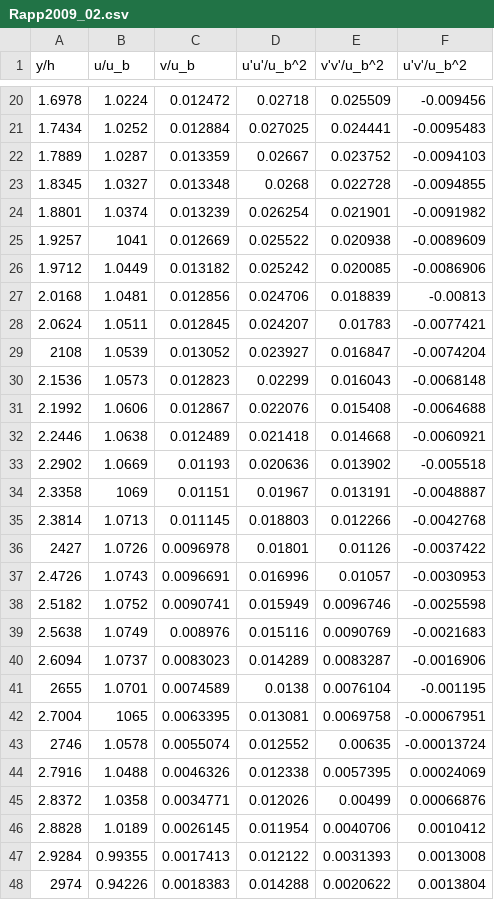
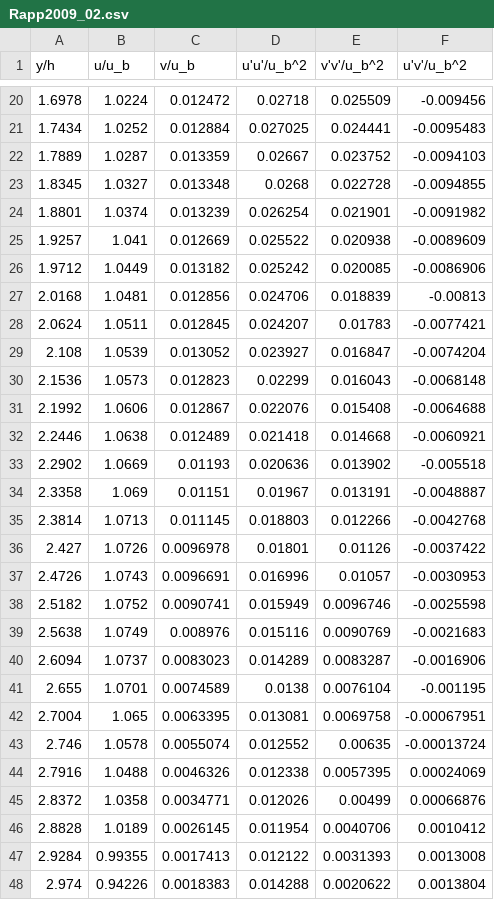
Before and after one commit to lpsaavedra/periodic_hills_postprocessing, a CSV file: lit/Re_10600/Rapp2009_UFR3-30/Rapp2009_02.csv, drawn as a sheet; only a part is shown, gaps mark what is left out; the diff covers the shown part only.

Commit message:
Correct bug in experimental data

```diff
--- a/lit/Re_10600/Rapp2009_UFR3-30/Rapp2009_02.csv
+++ b/lit/Re_10600/Rapp2009_UFR3-30/Rapp2009_02.csv
@@ -24,3 +24,3 @@ y/h,u/u_b,v/u_b,u'u'/u_b^2,v'v'/u_b^2,u'v'/u_b^2
 1.8801,1.0374,0.013239,0.026254,0.021901,-0.0091982
-1.9257,1041,0.012669,0.025522,0.020938,-0.0089609
+1.9257,1.041,0.012669,0.025522,0.020938,-0.0089609
 1.9712,1.0449,0.013182,0.025242,0.020085,-0.0086906
@@ -28,3 +28,3 @@ y/h,u/u_b,v/u_b,u'u'/u_b^2,v'v'/u_b^2,u'v'/u_b^2
 2.0624,1.0511,0.012845,0.024207,0.01783,-0.0077421
-2108,1.0539,0.013052,0.023927,0.016847,-0.0074204
+2.108,1.0539,0.013052,0.023927,0.016847,-0.0074204
 2.1536,1.0573,0.012823,0.02299,0.016043,-0.0068148
@@ -33,5 +33,5 @@ y/h,u/u_b,v/u_b,u'u'/u_b^2,v'v'/u_b^2,u'v'/u_b^2
 2.2902,1.0669,0.01193,0.020636,0.013902,-0.005518
-2.3358,1069,0.01151,0.01967,0.013191,-0.0048887
+2.3358,1.069,0.01151,0.01967,0.013191,-0.0048887
 2.3814,1.0713,0.011145,0.018803,0.012266,-0.0042768
-2427,1.0726,0.0096978,0.01801,0.01126,-0.0037422
+2.427,1.0726,0.0096978,0.01801,0.01126,-0.0037422
 2.4726,1.0743,0.0096691,0.016996,0.01057,-0.0030953
@@ -40,5 +40,5 @@ y/h,u/u_b,v/u_b,u'u'/u_b^2,v'v'/u_b^2,u'v'/u_b^2
 2.6094,1.0737,0.0083023,0.014289,0.0083287,-0.0016906
-2655,1.0701,0.0074589,0.0138,0.0076104,-0.001195
-2.7004,1065,0.0063395,0.013081,0.0069758,-0.00067951
-2746,1.0578,0.0055074,0.012552,0.00635,-0.00013724
+2.655,1.0701,0.0074589,0.0138,0.0076104,-0.001195
+2.7004,1.065,0.0063395,0.013081,0.0069758,-0.00067951
+2.746,1.0578,0.0055074,0.012552,0.00635,-0.00013724
 2.7916,1.0488,0.0046326,0.012338,0.0057395,0.00024069
@@ -47,2 +47,2 @@ y/h,u/u_b,v/u_b,u'u'/u_b^2,v'v'/u_b^2,u'v'/u_b^2
 2.9284,0.99355,0.0017413,0.012122,0.0031393,0.0013008
-2974,0.94226,0.0018383,0.014288,0.0020622,0.0013804
+2.974,0.94226,0.0018383,0.014288,0.0020622,0.0013804
```
Also changed, not shown: 2 edited cells elsewhere in this file.
